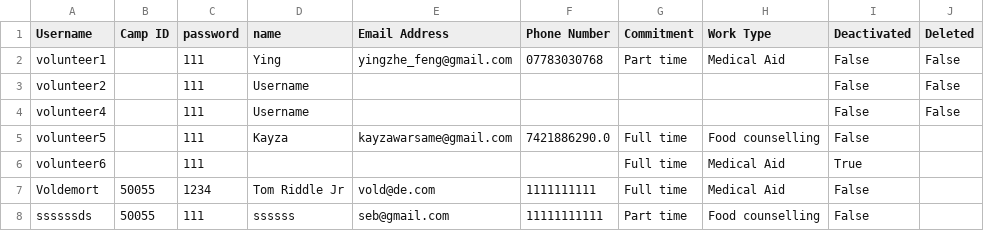
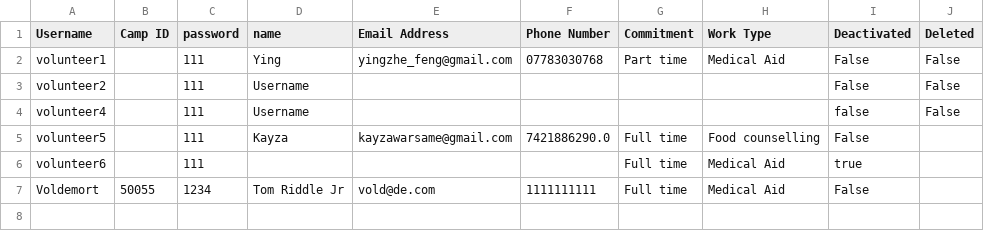
Before and after one commit to sebcarroll/Intro_Prog_UCL_G3, a CSV file: volunteer_info.csv, drawn as a sheet.

```diff
--- a/volunteer_info.csv
+++ b/volunteer_info.csv
@@ -3,6 +3,5 @@ volunteer1,,111,Ying,yingzhe_feng@gmail.com,07783030768,Part time,Medical Aid,Fa
 volunteer2,,111,Username,,,,,False,False
-volunteer4,,111,Username,,,,,False,False
+volunteer4,,111,Username,,,,,false,False
 volunteer5,,111,Kayza,kayzawarsame@gmail.com,7421886290.0,Full time,Food counselling,False,
-volunteer6,,111,,,,Full time,Medical Aid,True,
+volunteer6,,111,,,,Full time,Medical Aid,true,
 Voldemort,50055,1234,Tom Riddle Jr,vold@de.com,1111111111,Full time,Medical Aid,False,
-ssssssds,50055,111,ssssss,seb@gmail.com,11111111111,Part time,Food counselling,False,
```
Also changed, not shown: 1 other file.
